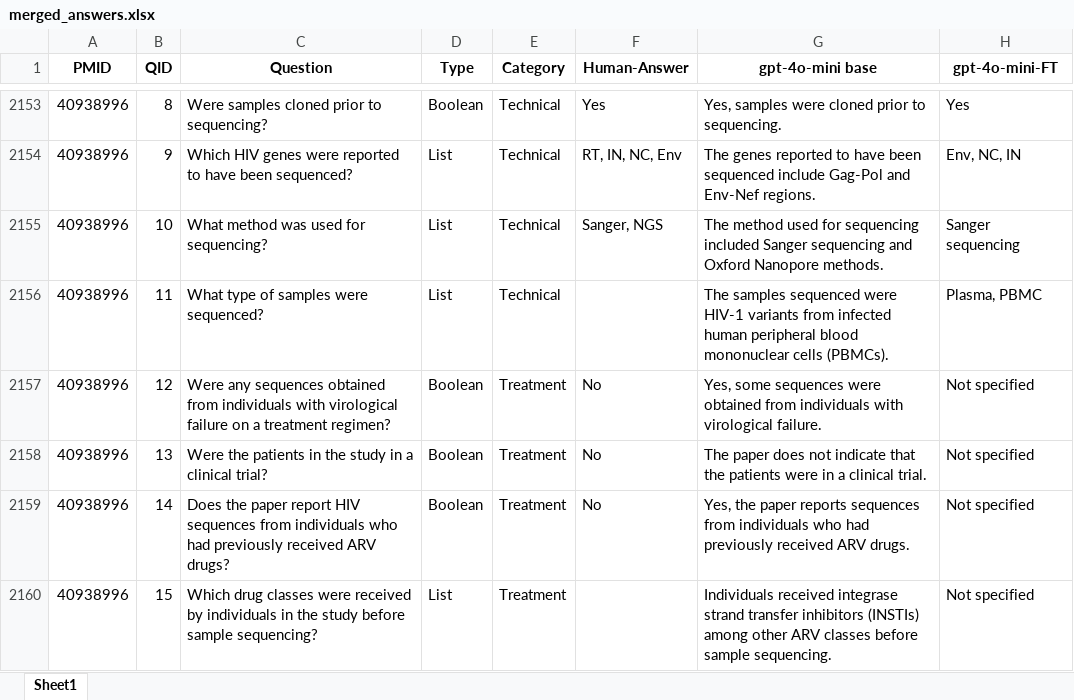
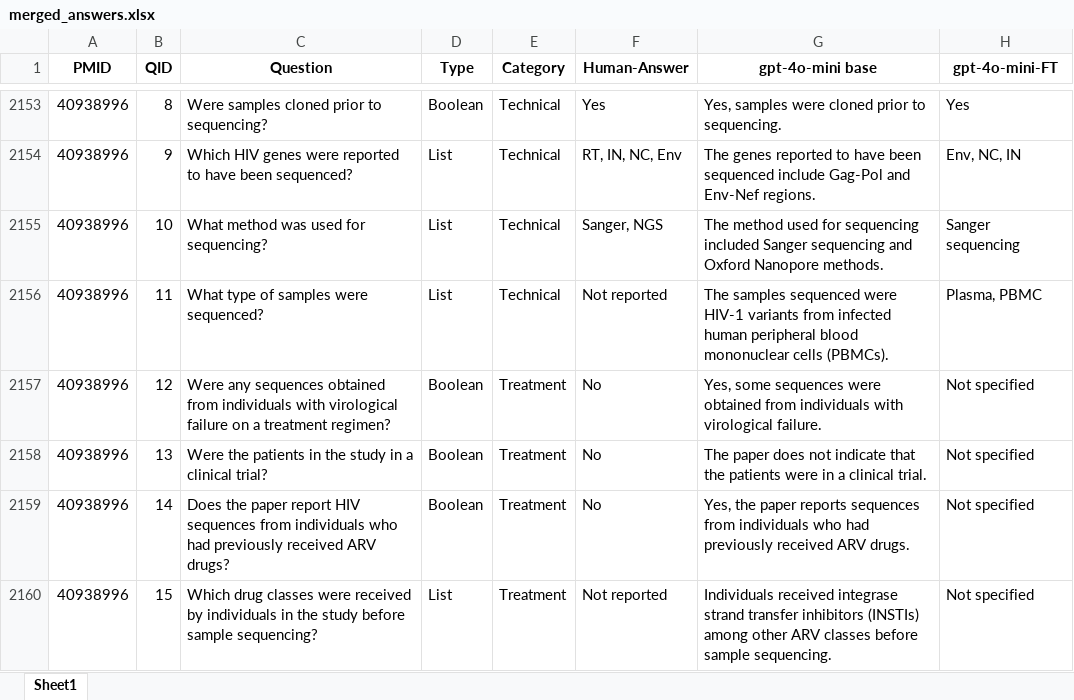
Before and after one commit to hivdb/chat_HIVDB_paper, an Excel workbook: advanced-prompting/csv/merged_answers.xlsx, sheet Sheet1, drawn as a sheet; only a part is shown, gaps mark what is left out; values as stored, in another font and other column widths than the file's, no borders; the diff covers the shown part only; the diff names each change by its address in the sheet, - before the commit and + after, or states it on an @@ line.

```diff
--- a/advanced-prompting/csv/merged_answers.xlsx (sheet Sheet1)
+++ b/advanced-prompting/csv/merged_answers.xlsx (sheet Sheet1)
-F2156 (Human-Answer): (empty)
+F2156 (Human-Answer): Not reported
-F2160 (Human-Answer): (empty)
+F2160 (Human-Answer): Not reported
```
Also changed, not shown: 44 edited cells elsewhere in this sheet, advanced-prompting/csv/ground_truth.xlsx.
